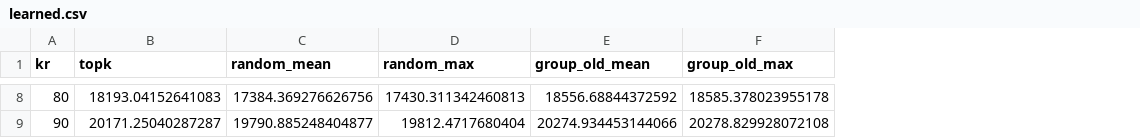
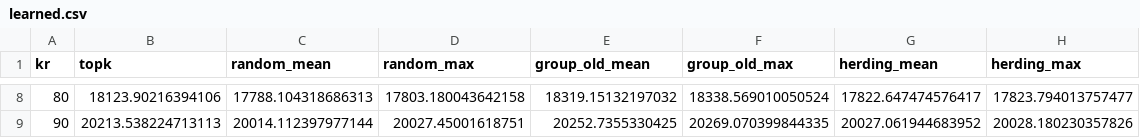
Before and after one commit to smartlixiang/2026-lx-graduation-project, a CSV file: group_baseline/cifar100/learned.csv, drawn as a sheet; only a part is shown, gaps mark what is left out; the diff covers the shown part only; the diff names each change by its address in the sheet, - before the commit and + after, or states it on an @@ line.

```diff
--- a/group_baseline/cifar100/learned.csv
+++ b/group_baseline/cifar100/learned.csv
+column G (herding_mean), rows 8-9: 17822.647474576417 | 20027.061944683952
+column H (herding_max), rows 8-9: 17823.794013757477 | 20028.180230357826
-B8 (topk): 18193.04152641083
+B8 (topk): 18123.90216394106
-C8 (random_mean): 17384.369276626756
+C8 (random_mean): 17788.104318686313
-D8 (random_max): 17430.311342460813
+D8 (random_max): 17803.180043642158
-E8 (group_old_mean): 18556.68844372592
+E8 (group_old_mean): 18319.15132197032
-F8 (group_old_max): 18585.378023955178
+F8 (group_old_max): 18338.569010050524
-B9 (topk): 20171.25040287287
+B9 (topk): 20213.538224713113
-C9 (random_mean): 19790.885248404877
+C9 (random_mean): 20014.112397977144
-D9 (random_max): 19812.4717680404
+D9 (random_max): 20027.45001618751
-E9 (group_old_mean): 20274.934453144066
+E9 (group_old_mean): 20252.7355330425
-F9 (group_old_max): 20278.829928072108
+F9 (group_old_max): 20269.070399844335
```
Also changed, not shown: 30 edited cells elsewhere in this file, group_baseline/cifar10/learned.csv, 18 other files.
